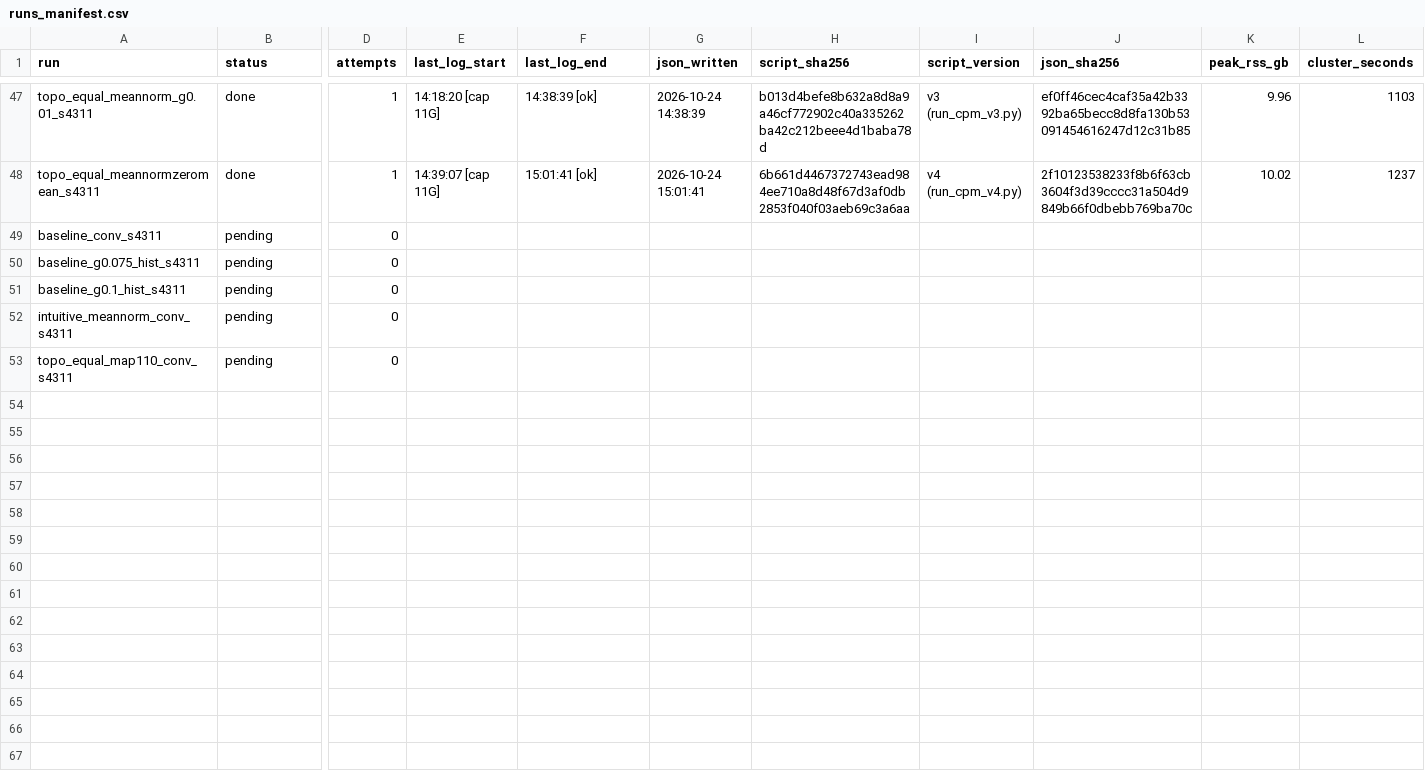
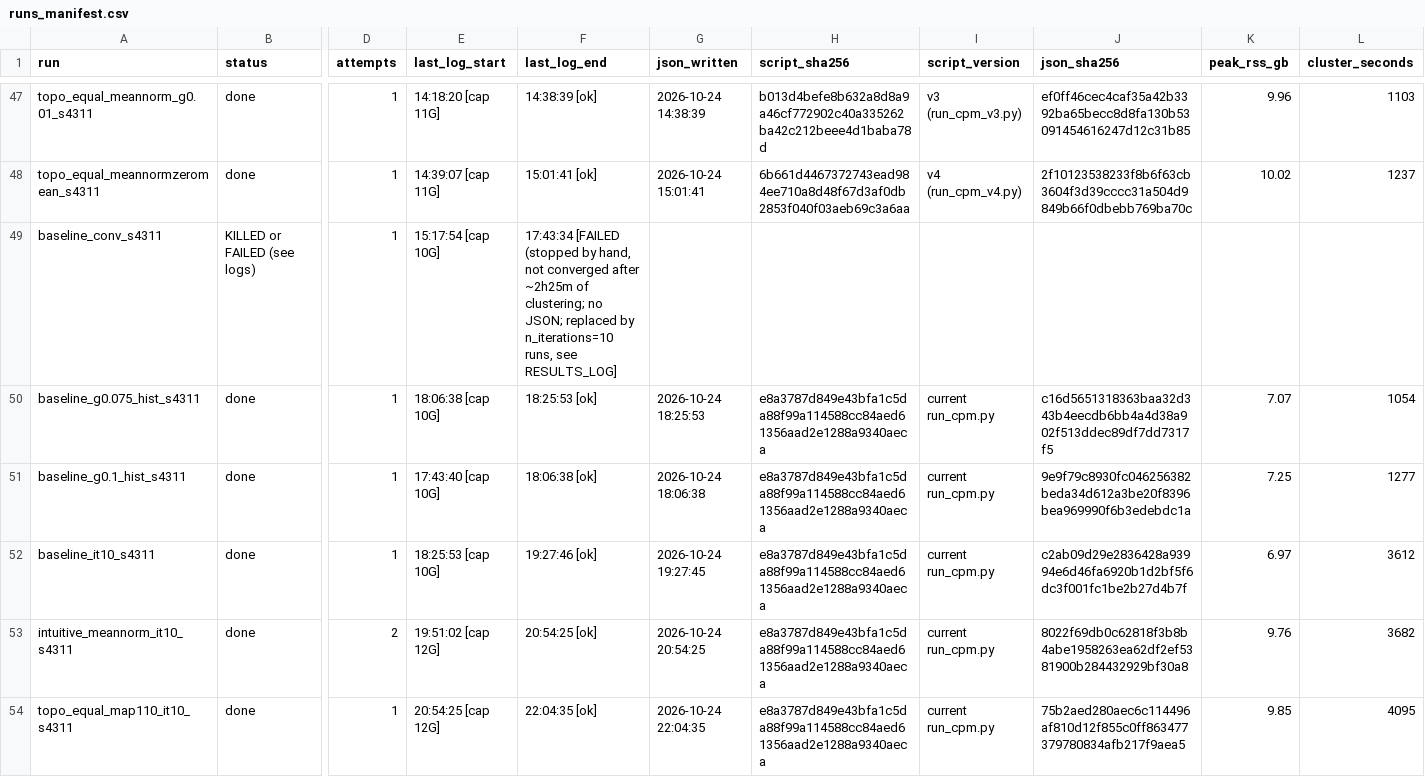
Before and after one commit to HosseinMA96/pubmed-meta-etl, a CSV file: scale_test/runs_manifest.csv, drawn as a sheet; only a part is shown, gaps mark what is left out; removed rows and columns are numbered as before the commit, all else as after; rows hold the shown columns only; the diff names each change by its address in the sheet, - before the commit and + after, or states it on an @@ line.

```diff
--- a/scale_test/runs_manifest.csv
+++ b/scale_test/runs_manifest.csv
-B49 (status): pending
+B49 (status): KILLED or FAILED (see logs)
-D49:D51 (attempts): 0
+D49:D51 (attempts): 1
-E49 (last_log_start): (empty)
+E49 (last_log_start): 15:17:54 [cap 10G]
-F49 (last_log_end): (empty)
+F49 (last_log_end): 17:43:34 [FAILED (stopped by hand, not converged after ~2h25m of clustering; no JSON; replaced by n_iterations=10 runs, see RESULTS_LOG]
-B50:B51 (status): pending
+B50:B51 (status): done
-E50 (last_log_start): (empty)
+E50 (last_log_start): 18:06:38 [cap 10G]
-F50 (last_log_end): (empty)
+F50 (last_log_end): 18:25:53 [ok]
-G50 (json_written): (empty)
+G50 (json_written): 2026-10-24 18:25:53
-H50:H51 (script_sha256): (empty)
+H50:H51 (script_sha256): e8a3787d849e43bfa1c5da88f99a114588cc84aed61356aad2e1288a9340aeca
-I50:I51 (script_version): (empty)
+I50:I51 (script_version): current run_cpm.py
-J50 (json_sha256): (empty)
+J50 (json_sha256): c16d5651318363baa32d343b4eecdb6bb4a4d38a902f513ddec89df7dd7317f5
-K50 (peak_rss_gb): (empty)
+K50 (peak_rss_gb): 7.07
-L50 (cluster_seconds): (empty)
+L50 (cluster_seconds): 1054
-E51 (last_log_start): (empty)
+E51 (last_log_start): 17:43:40 [cap 10G]
-F51 (last_log_end): (empty)
+F51 (last_log_end): 18:06:38 [ok]
-G51 (json_written): (empty)
+G51 (json_written): 2026-10-24 18:06:38
-J51 (json_sha256): (empty)
+J51 (json_sha256): 9e9f79c8930fc046256382beda34d612a3be20f8396bea969990f6b3edebdc1a
-K51 (peak_rss_gb): (empty)
+K51 (peak_rss_gb): 7.25
-L51 (cluster_seconds): (empty)
+L51 (cluster_seconds): 1277
-row 52: intuitive_meannorm_conv_s4311 | pending | 0
-row 53: topo_equal_map110_conv_s4311 | pending | 0
+row 52: baseline_it10_s4311 | done | 1 | 18:25:53 [cap 10G] | 19:27:46 [ok] | 2026-10-24 19:27:45 | e8a3787d849e43bfa1c5da88f99a114588cc84aed61356aad2e1288a9340aeca | current run_cpm.py | c2ab09d29e2836428a93994e6d46fa6920b1d2bf5f6dc3f001fc1be2b27d4b7f | 6.97 | 3612
+row 53: intuitive_meannorm_it10_s4311 | done | 2 | 19:51:02 [cap 12G] | 20:54:25 [ok] | 2026-10-24 20:54:25 | e8a3787d849e43bfa1c5da88f99a114588cc84aed61356aad2e1288a9340aeca | current run_cpm.py | 8022f69db0c62818f3b8b4abe1958263ea62df2ef5381900b284432929bf30a8 | 9.76 | 3682
+row 54: topo_equal_map110_it10_s4311 | done | 1 | 20:54:25 [cap 12G] | 22:04:35 [ok] | 2026-10-24 22:04:35 | e8a3787d849e43bfa1c5da88f99a114588cc84aed61356aad2e1288a9340aeca | current run_cpm.py | 75b2aed280aec6c114496af810d12f855c0ff863477379780834afb217f9aea5 | 9.85 | 4095
```
Also changed, not shown: 15 other files.
